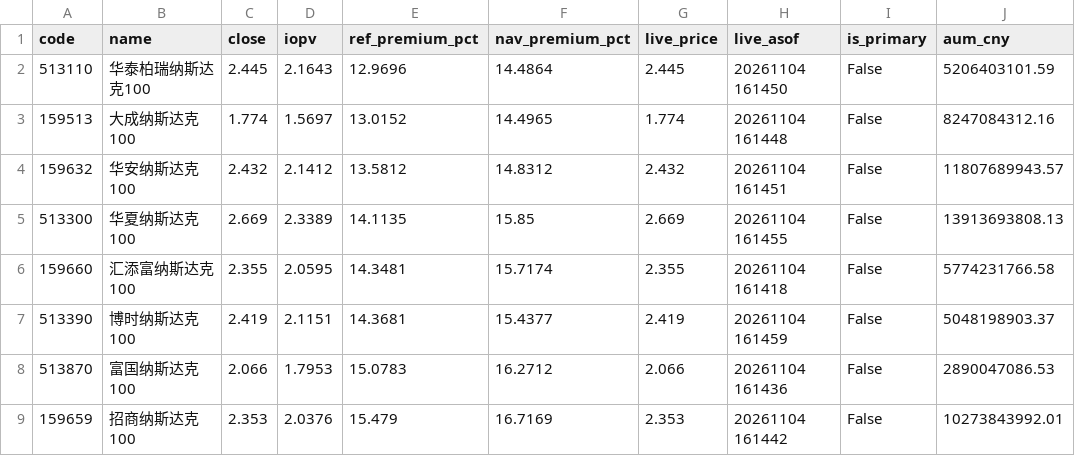
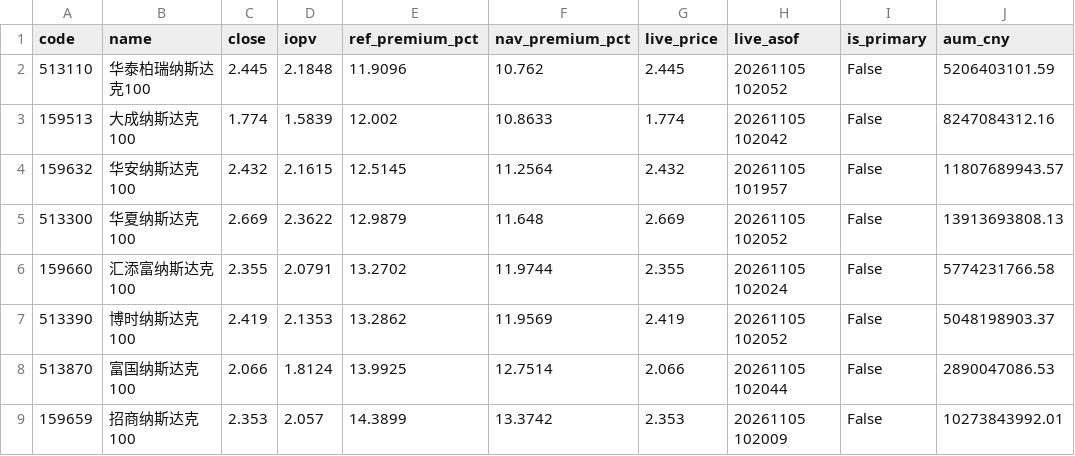
Before and after one commit to fan930450-cpu/nazhietf, a CSV file: data/peers_latest.csv, drawn as a sheet; only a part is shown; the diff covers the shown part only; the diff names each change by its address in the sheet, - before the commit and + after, or states it on an @@ line.

```diff
--- a/data/peers_latest.csv
+++ b/data/peers_latest.csv
-D2 (iopv): 2.1643
+D2 (iopv): 2.1848
-E2 (ref_premium_pct): 12.9696
+E2 (ref_premium_pct): 11.9096
-F2 (nav_premium_pct): 14.4864
+F2 (nav_premium_pct): 10.762
-H2 (live_asof): 20261104 161450
+H2 (live_asof): 20261105 102052
-D3 (iopv): 1.5697
+D3 (iopv): 1.5839
-E3 (ref_premium_pct): 13.0152
+E3 (ref_premium_pct): 12.002
-F3 (nav_premium_pct): 14.4965
+F3 (nav_premium_pct): 10.8633
-H3 (live_asof): 20261104 161448
+H3 (live_asof): 20261105 102042
-D4 (iopv): 2.1412
+D4 (iopv): 2.1615
-E4 (ref_premium_pct): 13.5812
+E4 (ref_premium_pct): 12.5145
-F4 (nav_premium_pct): 14.8312
+F4 (nav_premium_pct): 11.2564
-H4 (live_asof): 20261104 161451
+H4 (live_asof): 20261105 101957
-D5 (iopv): 2.3389
+D5 (iopv): 2.3622
-E5 (ref_premium_pct): 14.1135
+E5 (ref_premium_pct): 12.9879
-F5 (nav_premium_pct): 15.85
+F5 (nav_premium_pct): 11.648
-H5 (live_asof): 20261104 161455
+H5 (live_asof): 20261105 102052
-D6 (iopv): 2.0595
+D6 (iopv): 2.0791
-E6 (ref_premium_pct): 14.3481
+E6 (ref_premium_pct): 13.2702
-F6 (nav_premium_pct): 15.7174
+F6 (nav_premium_pct): 11.9744
-H6 (live_asof): 20261104 161418
+H6 (live_asof): 20261105 102024
-D7 (iopv): 2.1151
+D7 (iopv): 2.1353
-E7 (ref_premium_pct): 14.3681
+E7 (ref_premium_pct): 13.2862
-F7 (nav_premium_pct): 15.4377
+F7 (nav_premium_pct): 11.9569
-H7 (live_asof): 20261104 161459
+H7 (live_asof): 20261105 102052
-D8 (iopv): 1.7953
+D8 (iopv): 1.8124
-E8 (ref_premium_pct): 15.0783
+E8 (ref_premium_pct): 13.9925
-F8 (nav_premium_pct): 16.2712
+F8 (nav_premium_pct): 12.7514
-H8 (live_asof): 20261104 161436
+H8 (live_asof): 20261105 102044
-D9 (iopv): 2.0376
+D9 (iopv): 2.057
-E9 (ref_premium_pct): 15.479
+E9 (ref_premium_pct): 14.3899
-F9 (nav_premium_pct): 16.7169
+F9 (nav_premium_pct): 13.3742
-H9 (live_asof): 20261104 161442
+H9 (live_asof): 20261105 102009
```
Also changed, not shown: 16 edited cells elsewhere in this file, 2 other files.
